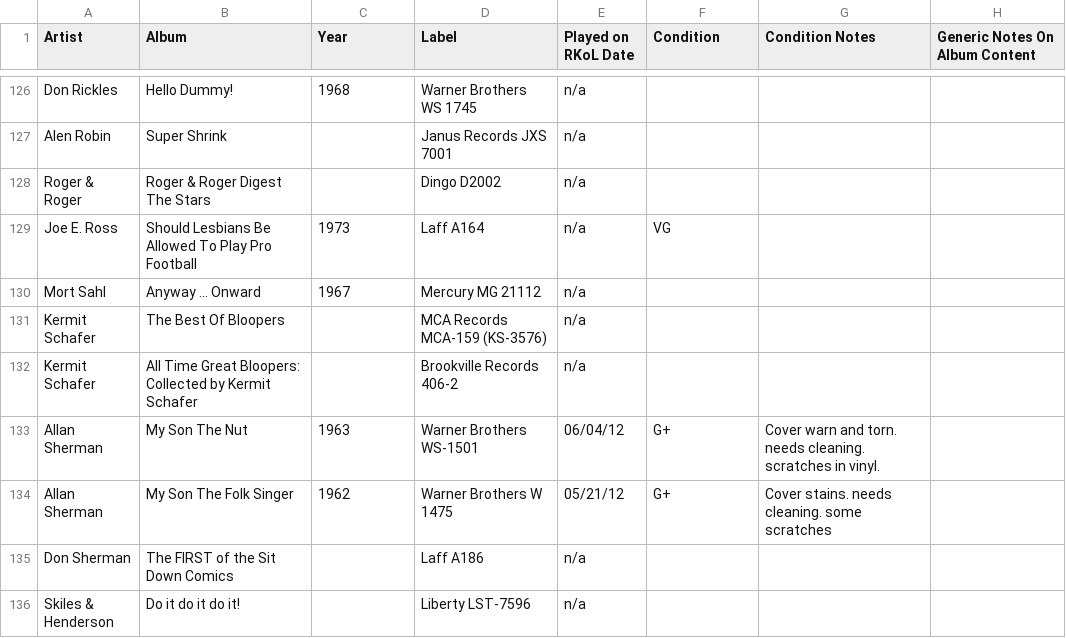
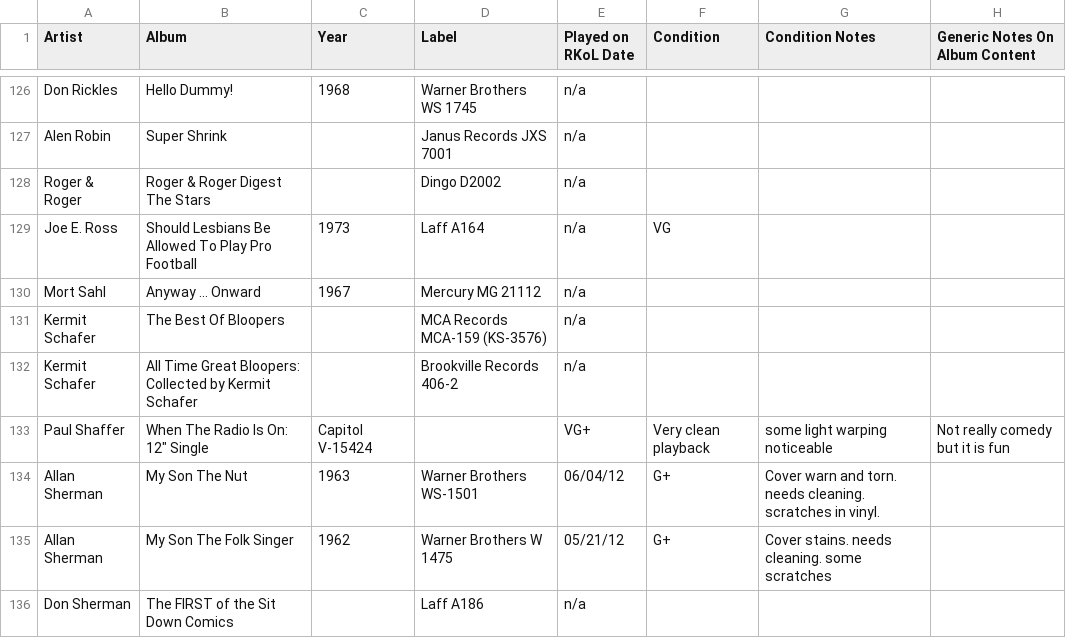
Before and after one commit to seanbruno/vinyl_inventory, a CSV file: comedy_and_standup.csv, drawn as a sheet; only a part is shown, gaps mark what is left out; the shorter side is filled out with more unchanged rows; the diff names each change by its address in the sheet, - before the commit and + after, or states it on an @@ line.

Commit message:
Add Paul Shaffer single

```diff
--- a/comedy_and_standup.csv
+++ b/comedy_and_standup.csv
+row 133: Paul Shaffer | When The Radio Is On: 12" Single | Capitol V-15424 |  | VG+ | Very clean playback | some light warping noticeable | Not really comedy but it is fun
```
